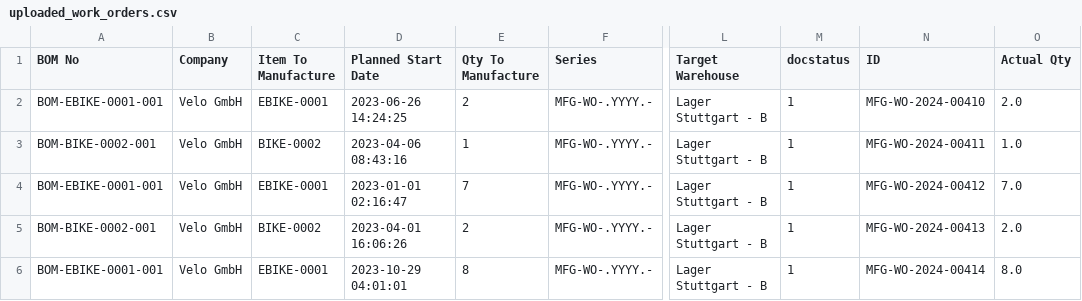
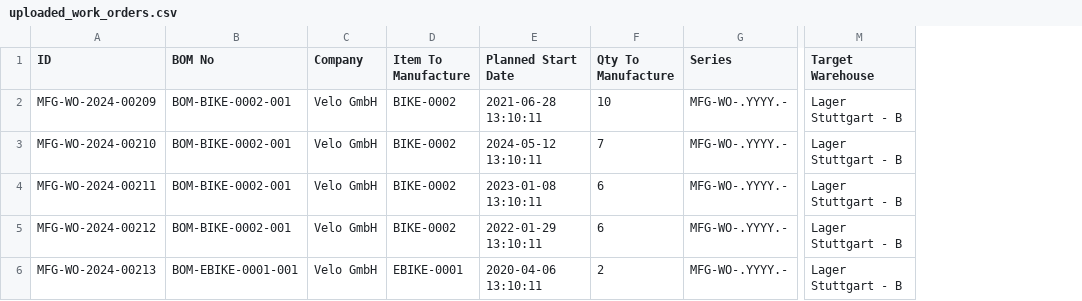
Before and after one commit to nikolajIvanov/erpnext-datenerstellung, a CSV file: data/generated/uploaded_work_orders.csv, drawn as a sheet; only a part is shown, gaps mark what is left out; removed rows and columns are numbered as before the commit, all else as after; the diff names each change by its address in the sheet, - before the commit and + after, or states it on an @@ line.

```diff
--- a/data/generated/uploaded_work_orders.csv
+++ b/data/generated/uploaded_work_orders.csv
+column A (ID), rows 2-6: MFG-WO-2024-00209 | MFG-WO-2024-00210 | MFG-WO-2024-00211 | MFG-WO-2024-00212 | MFG-WO-2024-00213
-column M (docstatus), rows 2-6: all 1
-column N (ID), rows 2-6: MFG-WO-2024-00410 | MFG-WO-2024-00411 | MFG-WO-2024-00412 | MFG-WO-2024-00413 | MFG-WO-2024-00414
-column O (Actual Qty), rows 2-6: 2.0 | 1.0 | 7.0 | 2.0 | 8.0
-B2 (BOM No): BOM-EBIKE-0001-001
+B2 (BOM No): BOM-BIKE-0002-001
-D2 (Item To Manufacture): EBIKE-0001
+D2 (Item To Manufacture): BIKE-0002
-E2 (Planned Start Date): 2023-06-26 14:24:25
+E2 (Planned Start Date): 2021-06-28 13:10:11
-F2 (Qty To Manufacture): 2
+F2 (Qty To Manufacture): 10
-E3 (Planned Start Date): 2023-04-06 08:43:16
+E3 (Planned Start Date): 2024-05-12 13:10:11
-F3 (Qty To Manufacture): 1
+F3 (Qty To Manufacture): 7
-B4 (BOM No): BOM-EBIKE-0001-001
+B4 (BOM No): BOM-BIKE-0002-001
-D4 (Item To Manufacture): EBIKE-0001
+D4 (Item To Manufacture): BIKE-0002
-E4 (Planned Start Date): 2023-01-01 02:16:47
+E4 (Planned Start Date): 2023-01-08 13:10:11
-F4 (Qty To Manufacture): 7
+F4 (Qty To Manufacture): 6
-E5 (Planned Start Date): 2023-04-01 16:06:26
+E5 (Planned Start Date): 2022-01-29 13:10:11
-F5 (Qty To Manufacture): 2
+F5 (Qty To Manufacture): 6
-E6 (Planned Start Date): 2023-10-29 04:01:01
+E6 (Planned Start Date): 2020-04-06 13:10:11
-F6 (Qty To Manufacture): 8
+F6 (Qty To Manufacture): 2
```
Also changed, not shown: data/generated/all_stock_entries.csv, data/generated/batch_payment_entries.csv, 11 other files.
